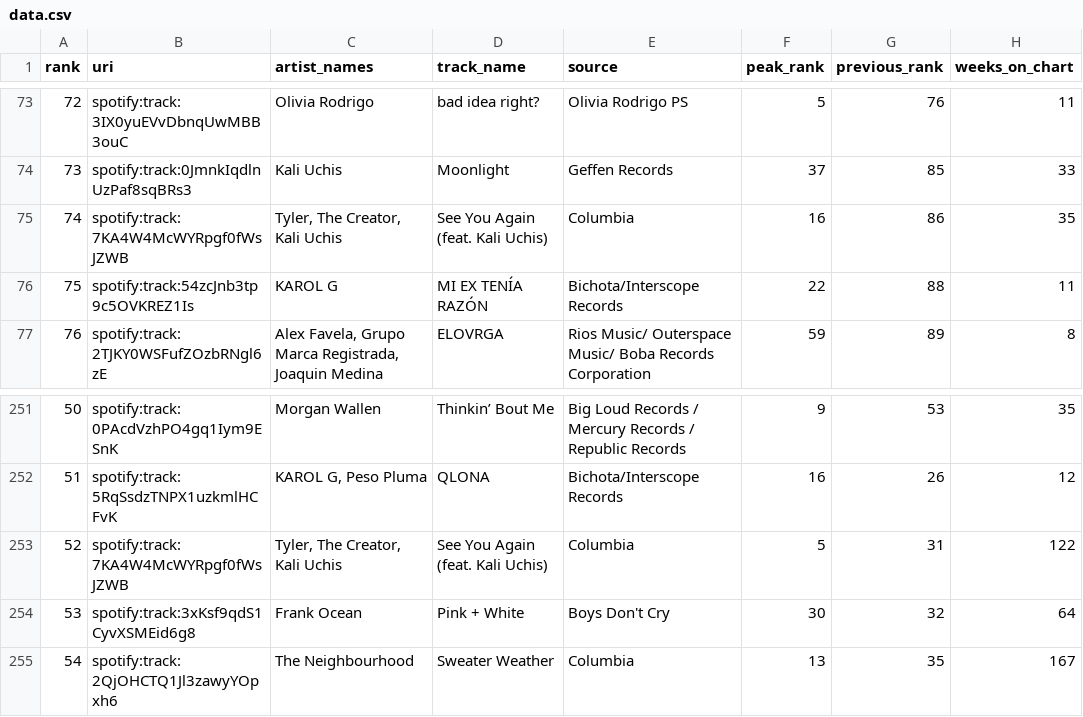
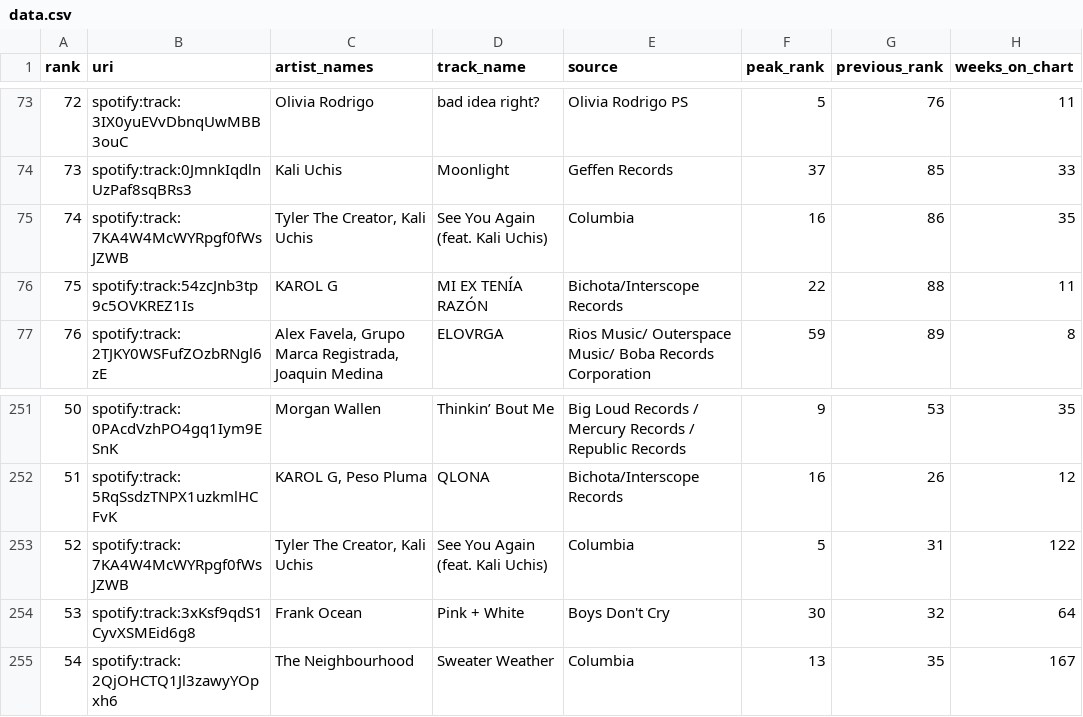
Before and after one commit to saintcyrs/beat-bytes, a CSV file: data/data.csv, drawn as a sheet; only a part is shown, gaps mark what is left out; the diff names each change by its address in the sheet, - before the commit and + after, or states it on an @@ line.

```diff
--- a/data/data.csv
+++ b/data/data.csv
-C75 (artist_names): Tyler, The Creator, Kali Uchis
+C75 (artist_names): Tyler The Creator, Kali Uchis
-C253 (artist_names): Tyler, The Creator, Kali Uchis
+C253 (artist_names): Tyler The Creator, Kali Uchis
```
Also changed, not shown: 4 other files.
